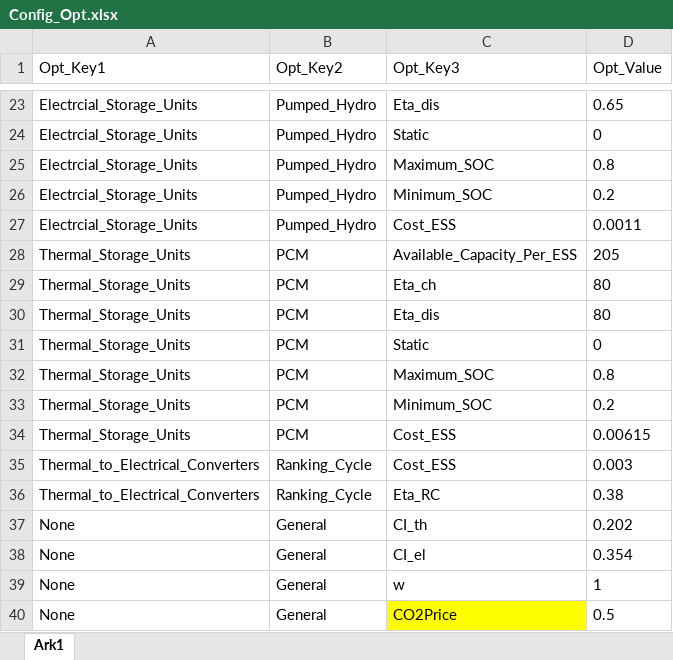
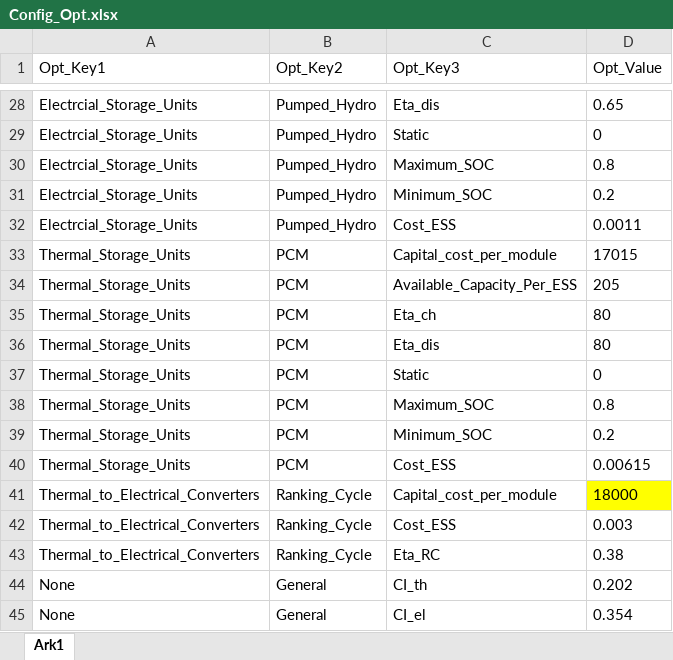
Before and after one commit to H2020-StoRIES/HES-REC-RC_ConfigInput, an Excel workbook: Config_Opt.xlsx, sheet Ark1, drawn as a sheet; only a part is shown, gaps mark what is left out; the shorter side is filled out with more unchanged rows; values as stored, in another font and other column widths than the file's, no borders; the diff covers the shown part only; the diff names each change by its address in the sheet, - before the commit and + after, or states it on an @@ line.

```diff
--- a/Config_Opt.xlsx (sheet Ark1)
+++ b/Config_Opt.xlsx (sheet Ark1)
+row 33: Thermal_Storage_Units | PCM | Capital_cost_per_module | 17015
+row 41: Thermal_to_Electrical_Converters | Ranking_Cycle | Capital_cost_per_module | 18000
```
Also changed, not shown: 13 added rows elsewhere in this sheet, Transdict1.xlsx, Transdict2.xlsx, 3 other files.
